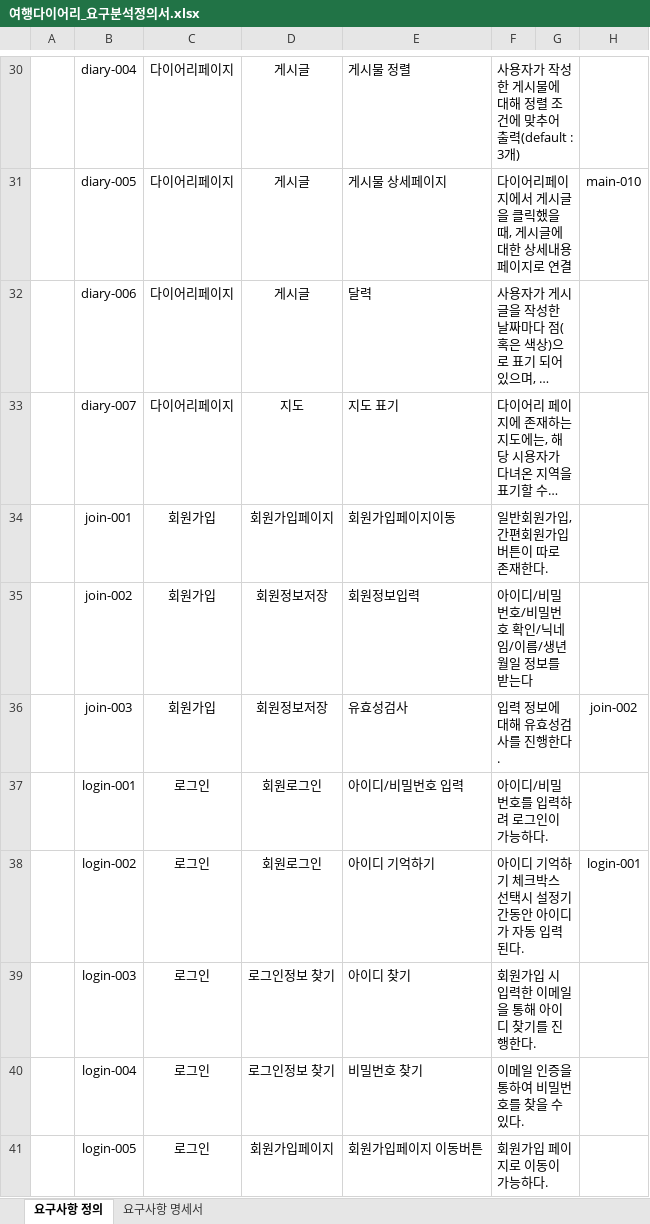
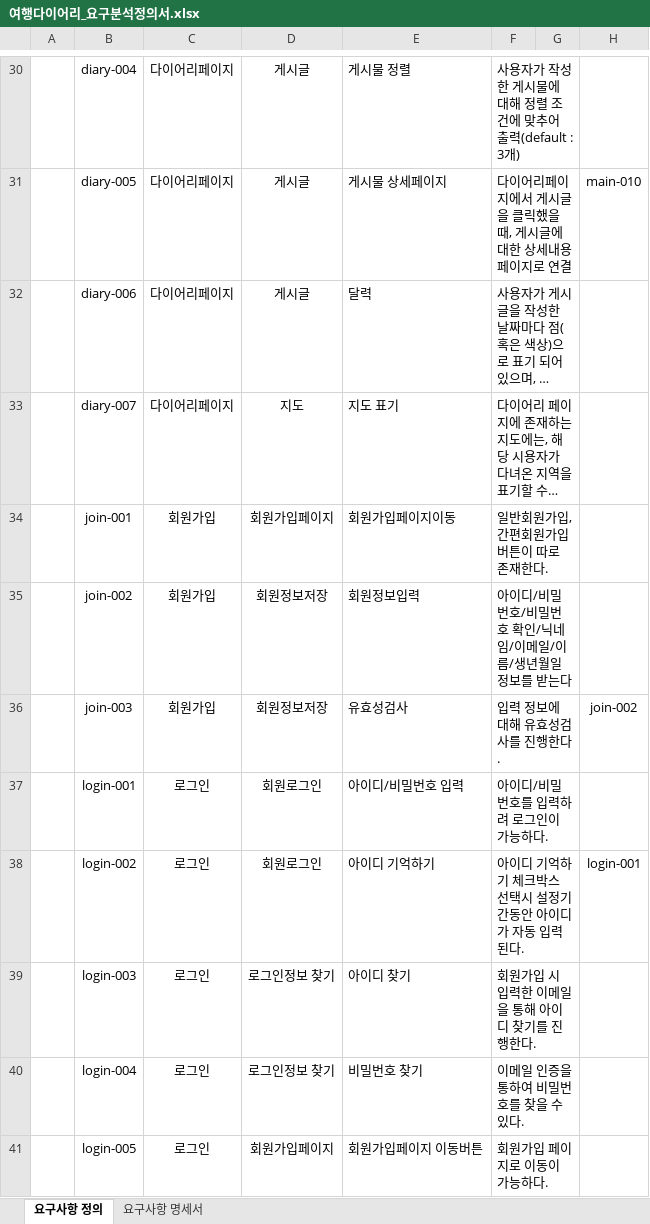
Before and after one commit to ghktjr960/TripDiary, an Excel workbook: 안정찬/요구사항/여행다이어리_요구분석정의서.xlsx, sheet 요구사항 정의, drawn as a sheet; only a part is shown, gaps mark what is left out; long unchanged cells end in …; values as stored, in another font and other column widths than the file's, no borders; conditional formats not drawn; the diff names each change by its address in the sheet, - before the commit and + after, or states it on an @@ line.

```diff
--- a/안정찬/요구사항/여행다이어리_요구분석정의서.xlsx (sheet 요구사항 정의)
+++ b/안정찬/요구사항/여행다이어리_요구분석정의서.xlsx (sheet 요구사항 정의)
-F35: 아이디/비밀번호/비밀번호 확인/닉네임/이름/생년월일 정보를 받는다
+F35: 아이디/비밀번호/비밀번호 확인/닉네임/이메일/이름/생년월일 정보를 받는다
```
Also changed, not shown: 25 other files.
